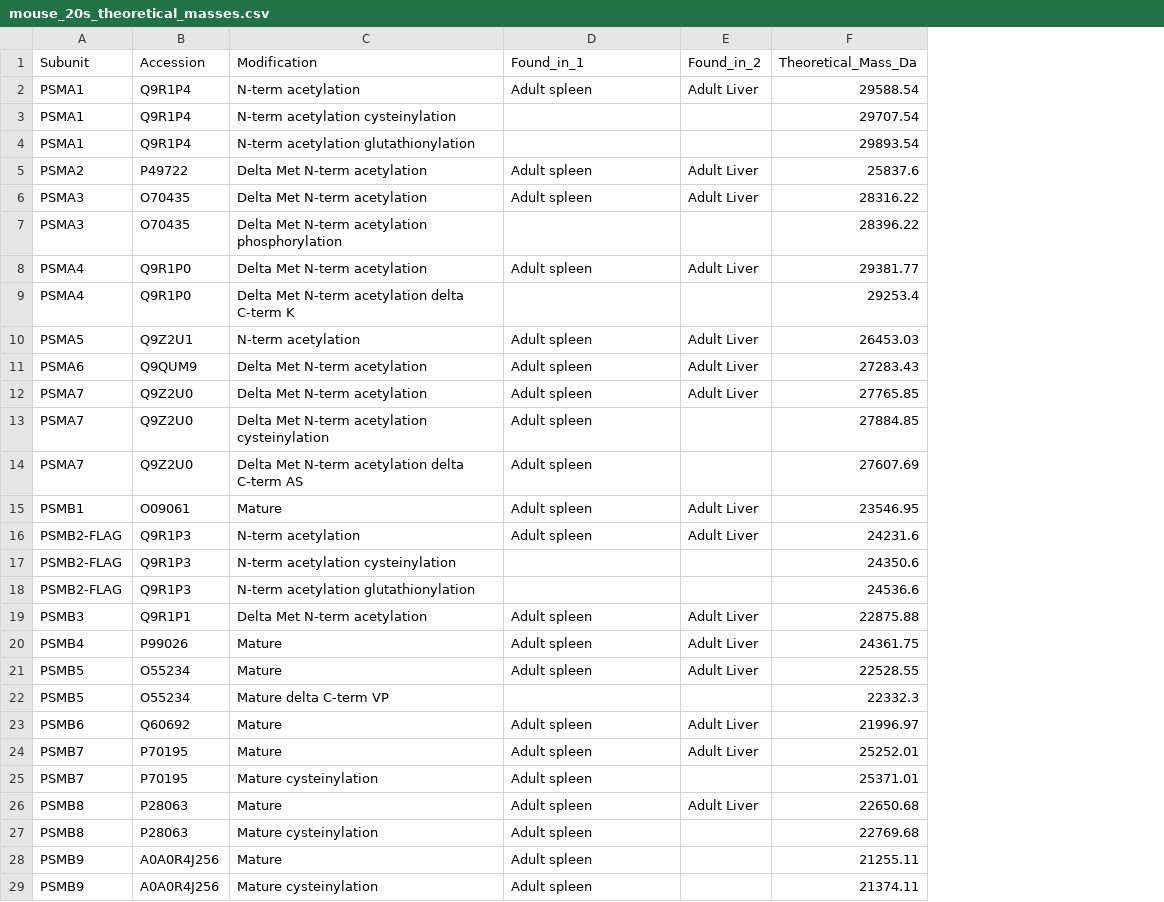
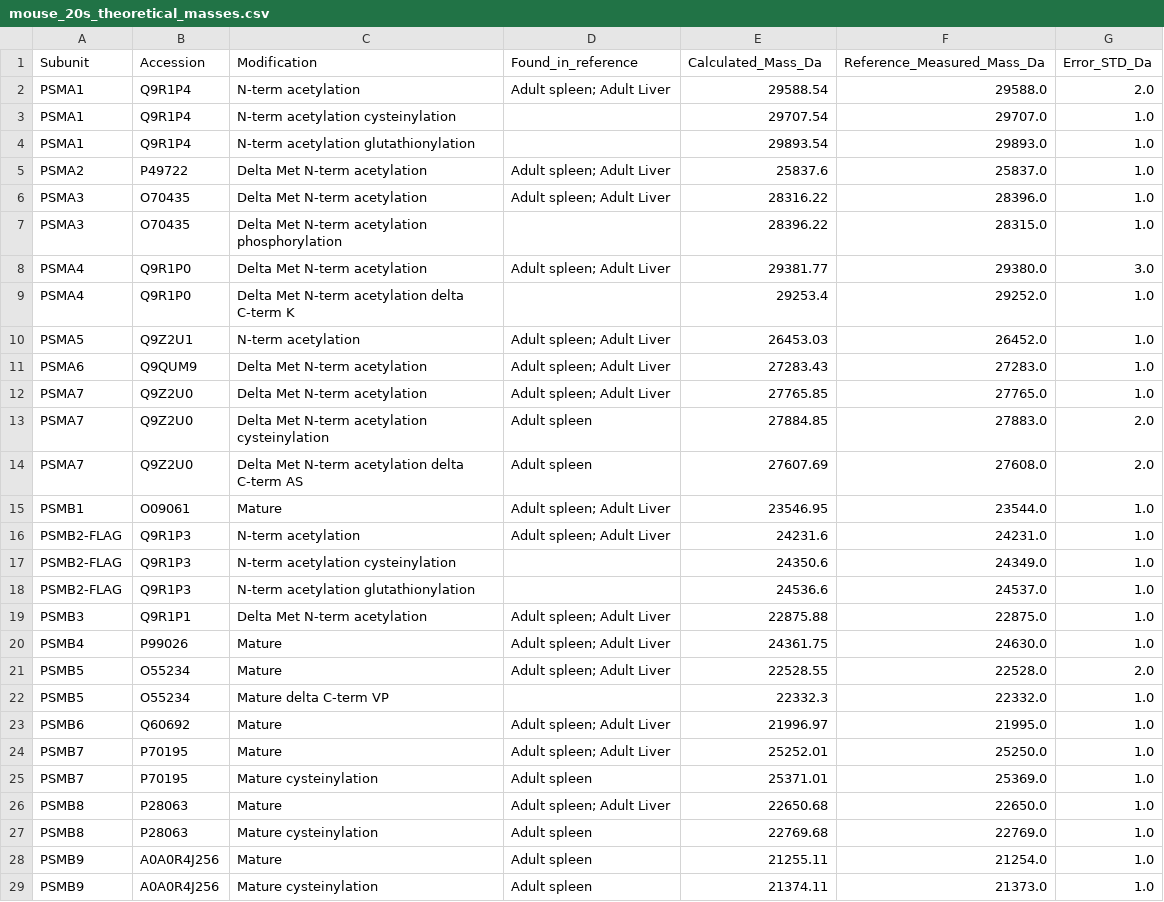
Before and after one commit to Shriyaprot/Proteasome-Prosight-Native-Mass-Matcher-from-LC, a CSV file: mouse_20s_theoretical_masses.csv, drawn as a sheet; only a part is shown; removed rows and columns are numbered as before the commit, all else as after; the diff names each change by its address in the sheet, - before the commit and + after, or states it on an @@ line.

```diff
--- a/mouse_20s_theoretical_masses.csv
+++ b/mouse_20s_theoretical_masses.csv
-column E (Found_in_2), rows 2-26: Adult Liver |  |  | Adult Liver | Adult Liver |  | Adult Liver |  | Adult Liver | Adult Liver | Adult Liver |  |  | Adult Liver | Adult Liver |  |  | Adult Liver | Adult Liver | Adult Liver |  | Adult Liver | Adult Liver |  | Adult Liver
+column F (Reference_Measured_Mass_Da), rows 2-29: 29588.0 | 29707.0 | 29893.0 | 25837.0 | 28396.0 | 28315.0 | 29380.0 | 29252.0 | 26452.0 | 27283.0 | 27765.0 | 27883.0 | 27608.0 | 23544.0 | 24231.0 | 24349.0 | 24537.0 | 22875.0 | 24630.0 | 22528.0 | 22332.0 | 21995.0 | 25250.0 | 25369.0 | 22650.0 | 22769.0 | 21254.0 | 21373.0
+column G (Error_STD_Da), rows 2-29: 2.0 | 1.0 | 1.0 | 1.0 | 1.0 | 1.0 | 3.0 | 1.0 | 1.0 | 1.0 | 1.0 | 2.0 | 2.0 | 1.0 | 1.0 | 1.0 | 1.0 | 1.0 | 1.0 | 2.0 | 1.0 | 1.0 | 1.0 | 1.0 | 1.0 | 1.0 | 1.0 | 1.0
-D1: Found_in_1
+D1: Found_in_reference
-E1: Theoretical_Mass_Da
+E1: Calculated_Mass_Da
-D2 (Found_in_reference): Adult spleen
+D2 (Found_in_reference): Adult spleen; Adult Liver
-D5:D6 (Found_in_reference): Adult spleen
+D5:D6 (Found_in_reference): Adult spleen; Adult Liver
-D8 (Found_in_reference): Adult spleen
+D8 (Found_in_reference): Adult spleen; Adult Liver
-D10:D12 (Found_in_reference): Adult spleen
+D10:D12 (Found_in_reference): Adult spleen; Adult Liver
-D15:D16 (Found_in_reference): Adult spleen
+D15:D16 (Found_in_reference): Adult spleen; Adult Liver
-D19:D21 (Found_in_reference): Adult spleen
+D19:D21 (Found_in_reference): Adult spleen; Adult Liver
-D23:D24 (Found_in_reference): Adult spleen
+D23:D24 (Found_in_reference): Adult spleen; Adult Liver
-D26 (Found_in_reference): Adult spleen
+D26 (Found_in_reference): Adult spleen; Adult Liver
```
Also changed, not shown: 2 other files.
